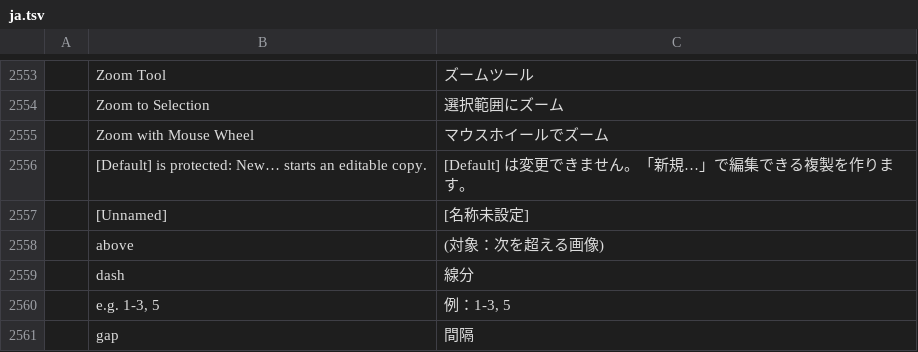
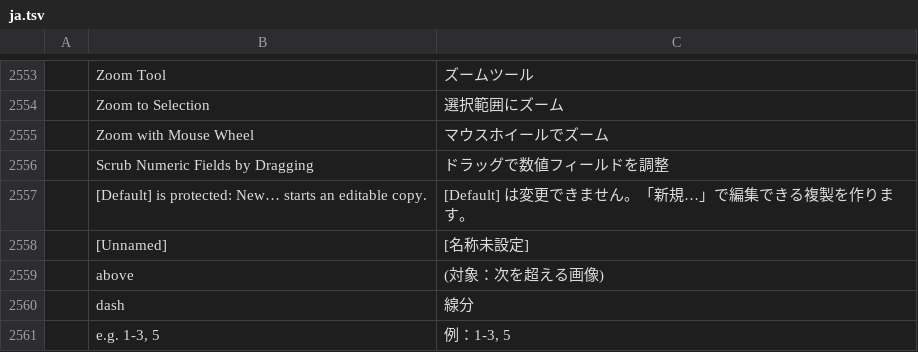
Before and after one commit to 7mz410/ShibShib-rsm, a TSV file: crates/ui-egui/src/i18n/ja.tsv, drawn as a sheet; only a part is shown, gaps mark what is left out; the shorter side is filled out with more unchanged rows.

```diff
--- a/crates/ui-egui/src/i18n/ja.tsv
+++ b/crates/ui-egui/src/i18n/ja.tsv
@@ -2555,2 +2555,3 @@
 	Zoom with Mouse Wheel	マウスホイールでズーム
+	Scrub Numeric Fields by Dragging	ドラッグで数値フィールドを調整
 	[Default] is protected: New… starts an editable copy.	[Default] は変更できません。「新規…」で編集できる複製を作ります。
```
Also changed, not shown: crates/ui-egui/src/i18n/es.tsv, crates/ui-egui/src/i18n/pt-br.tsv, 24 other files.
